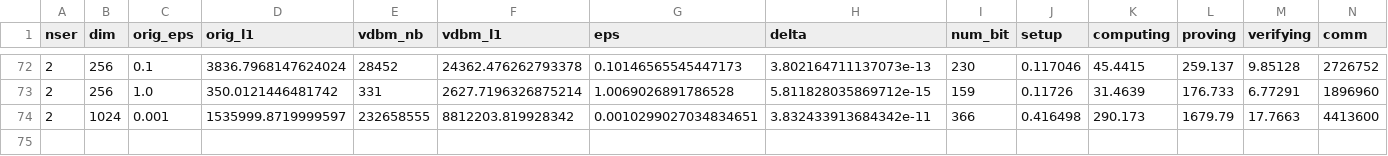
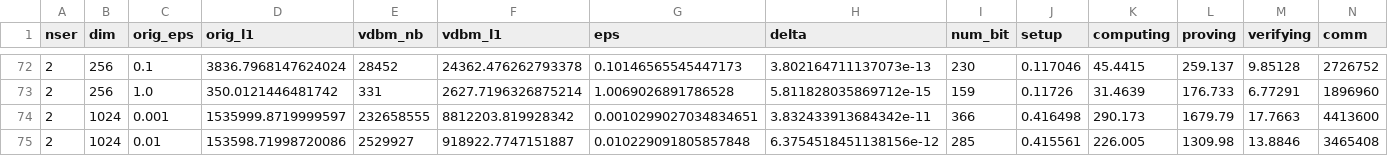
Before and after one commit to jvhs0706/VDDP, a CSV file: logs/vddlm.csv, drawn as a sheet; only a part is shown, gaps mark what is left out; rows hold the shown columns only; the diff names each change by its address in the sheet, - before the commit and + after, or states it on an @@ line.

Commit message:
Update vddlm logs for dim 1024 and eps 1e-2, run 4

```diff
--- a/logs/vddlm.csv
+++ b/logs/vddlm.csv
+row 75: 2 | 1024 | 0.01 | 153598.71998720086 | 2529927 | 918922.7747151887 | 0.010229091805857848 | 6.3754518451138156e-12 | 285 | 0.415561 | 226.005 | 1309.98 | 13.8846 | 3465408
```
